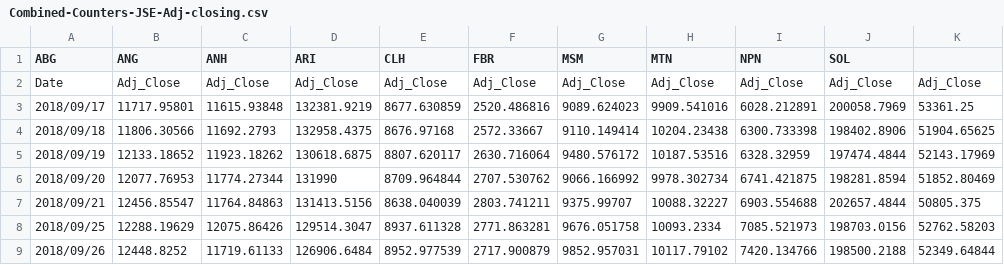
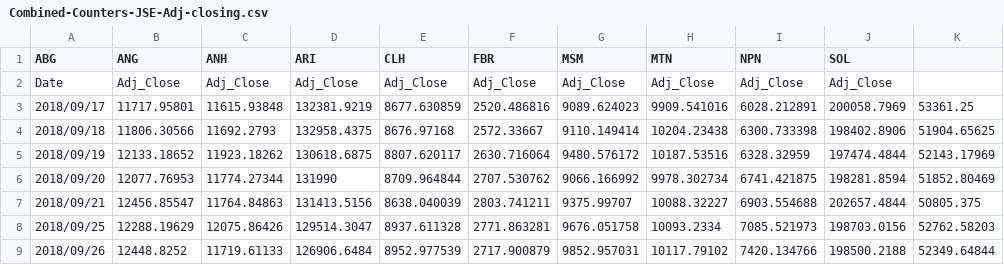
Before and after one commit to Nhapitapi/jse-counters, a CSV file: Combined-Counters-JSE-Adj-closing.csv, drawn as a sheet; only a part is shown.

Commit message:
Update Combined-Counters-JSE-Adj-closing.csv

```diff
--- a/Combined-Counters-JSE-Adj-closing.csv
+++ b/Combined-Counters-JSE-Adj-closing.csv
@@ -1,3 +1,3 @@
 ABG,ANG,ANH,ARI,CLH,FBR,MSM,MTN,NPN,SOL
-Date,Adj_Close,Adj_Close,Adj_Close,Adj_Close,Adj_Close,Adj_Close,Adj_Close,Adj_Close,Adj_Close,Adj_Close
+Date,Adj_Close,Adj_Close,Adj_Close,Adj_Close,Adj_Close,Adj_Close,Adj_Close,Adj_Close,Adj_Close
 2018/09/17,11717.95801,11615.93848,132381.9219,8677.630859,2520.486816,9089.624023,9909.541016,6028.212891,200058.7969,53361.25
```
